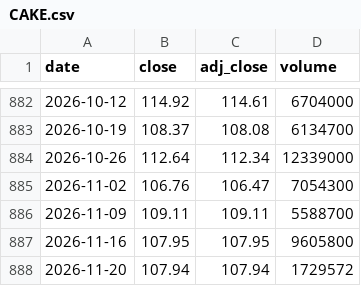
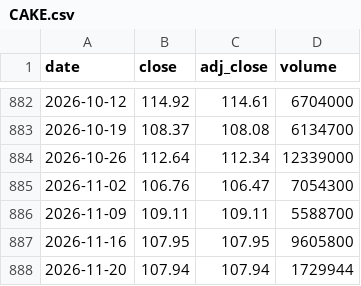
Before and after one commit to cri8-gemini/cri8-gemini.github.io, a CSV file: data/stocks/CAKE.csv, drawn as a sheet; only a part is shown, gaps mark what is left out.

```diff
--- a/data/stocks/CAKE.csv
+++ b/data/stocks/CAKE.csv
@@ -887,2 +887,2 @@ date,close,adj_close,volume
 2026-11-16,107.95,107.95,9605800
-2026-11-20,107.94,107.94,1729572
+2026-11-20,107.94,107.94,1729944
```
Also changed, not shown: data/newsline_issues.csv, data/stocks/BJRI.csv, 7 other files.
